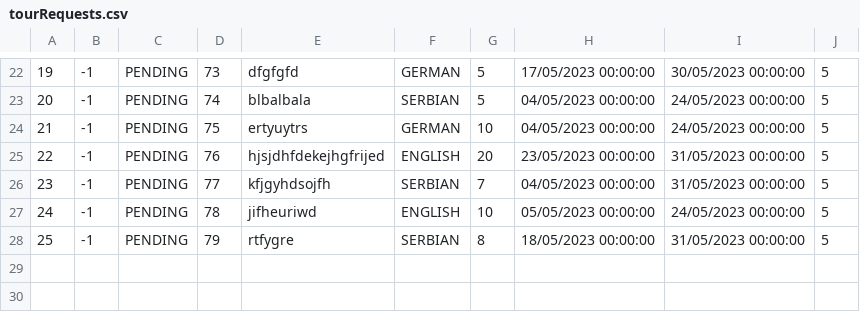
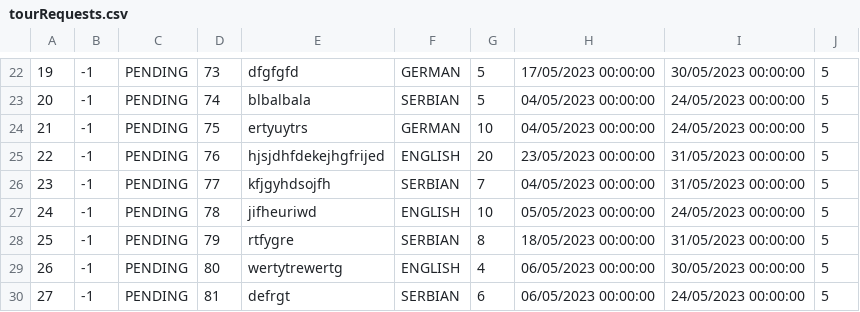
Before and after one commit to kovacevicanja/sims-grupa3-teamA, a CSV file: Resources/Data/tourRequests.csv, drawn as a sheet; only a part is shown, gaps mark what is left out; the diff names each change by its address in the sheet, - before the commit and + after, or states it on an @@ line.

```diff
--- a/Resources/Data/tourRequests.csv
+++ b/Resources/Data/tourRequests.csv
+row 29: 26 | -1 | PENDING | 80 | wertytrewertg | ENGLISH | 4 | 06/05/2023 00:00:00 | 30/05/2023 00:00:00 | 5
+row 30: 27 | -1 | PENDING | 81 | defrgt | SERBIAN | 6 | 06/05/2023 00:00:00 | 24/05/2023 00:00:00 | 5
```
Also changed, not shown: Resources/Data/tourImages.csv, Resources/Data/tourLocations.csv, 10 other files.
